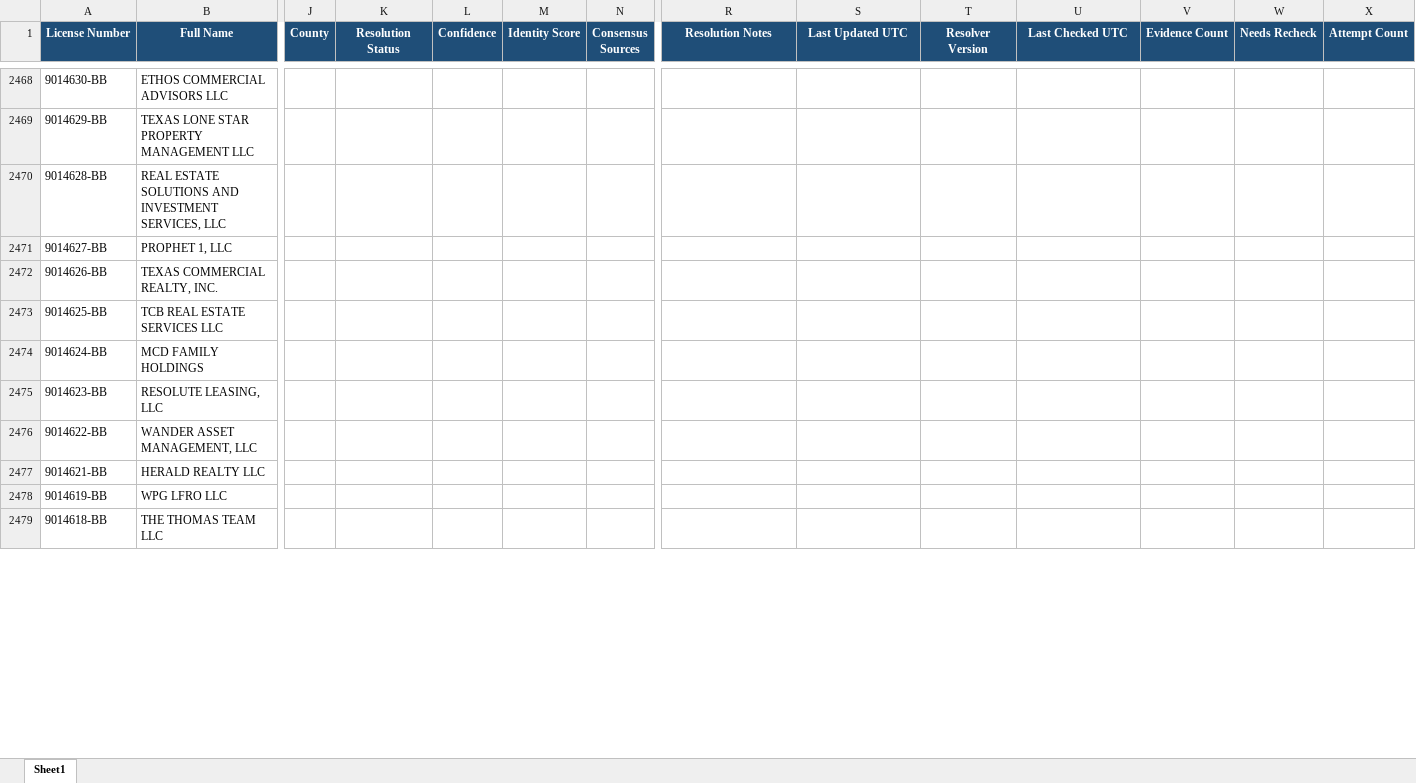
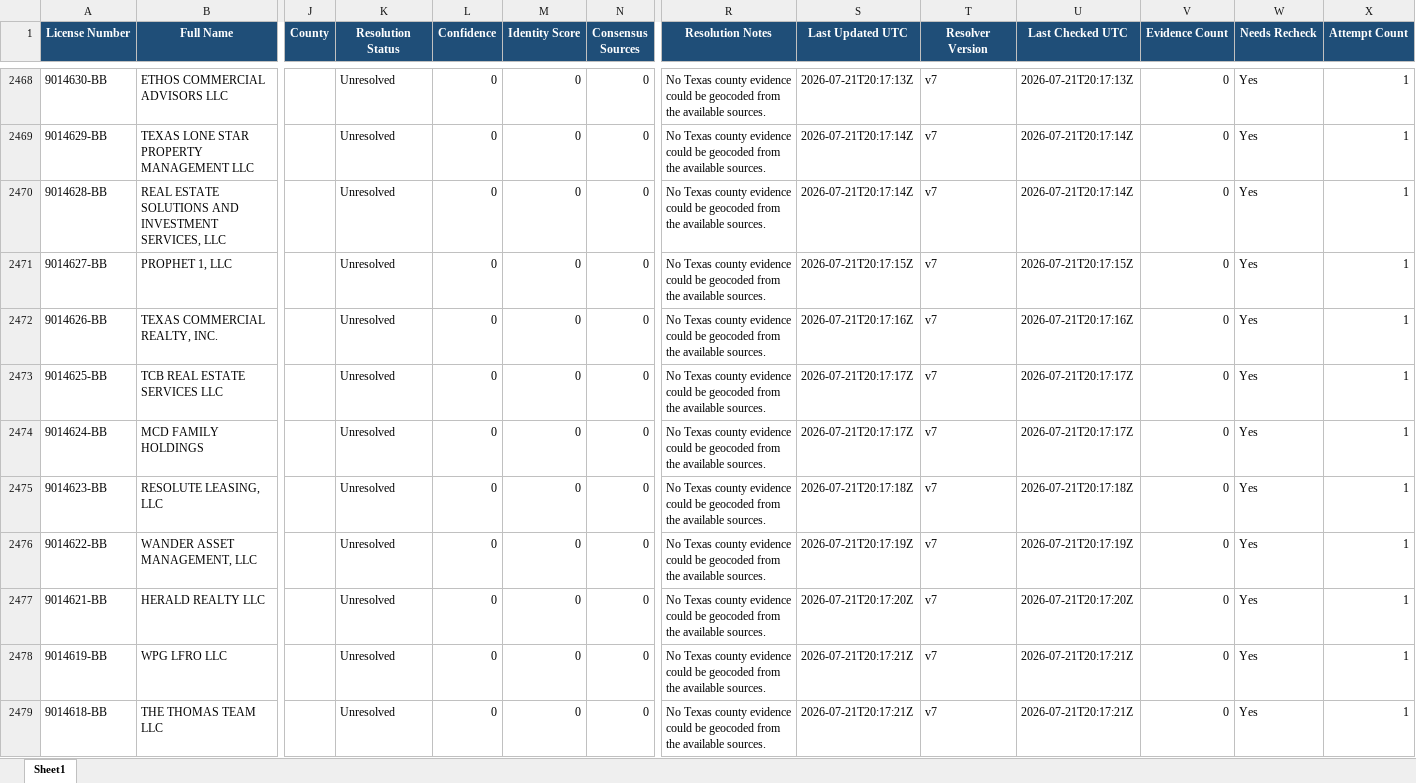
Before and after one commit to clintcheek/TREC-County-Lookup, an Excel workbook: output/brokers_enriched.xlsx, sheet Sheet1, drawn as a sheet; only a part is shown, gaps mark what is left out; values as stored, in another font and other column widths than the file's, no borders; the diff covers the shown part only; the diff names each change by its address in the sheet, - before the commit and + after, or states it on an @@ line.

```diff
--- a/output/brokers_enriched.xlsx (sheet Sheet1)
+++ b/output/brokers_enriched.xlsx (sheet Sheet1)
-K2468:K2479 (Resolution Status): (empty)
+K2468:K2479 (Resolution Status): Unresolved
-L2468:L2479 (Confidence): (empty)
+L2468:L2479 (Confidence): 0
-M2468:M2479 (Identity Score): (empty)
+M2468:M2479 (Identity Score): 0
-N2468:N2479 (Consensus Sources): (empty)
+N2468:N2479 (Consensus Sources): 0
-R2468:R2479 (Resolution Notes): (empty)
+R2468:R2479 (Resolution Notes): No Texas county evidence could be geocoded from the available sources.
-S2468 (Last Updated UTC): (empty)
+S2468 (Last Updated UTC): 2026-07-21T20:17:13Z
-T2468:T2479 (Resolver Version): (empty)
+T2468:T2479 (Resolver Version): v7
-U2468 (Last Checked UTC): (empty)
+U2468 (Last Checked UTC): 2026-07-21T20:17:13Z
-V2468:V2479 (Evidence Count): (empty)
+V2468:V2479 (Evidence Count): 0
-W2468:W2479 (Needs Recheck): (empty)
+W2468:W2479 (Needs Recheck): Yes
-X2468:X2479 (Attempt Count): (empty)
+X2468:X2479 (Attempt Count): 1
-S2469:S2470 (Last Updated UTC): (empty)
+S2469:S2470 (Last Updated UTC): 2026-07-21T20:17:14Z
-U2469:U2470 (Last Checked UTC): (empty)
+U2469:U2470 (Last Checked UTC): 2026-07-21T20:17:14Z
-S2471 (Last Updated UTC): (empty)
+S2471 (Last Updated UTC): 2026-07-21T20:17:15Z
-U2471 (Last Checked UTC): (empty)
+U2471 (Last Checked UTC): 2026-07-21T20:17:15Z
-S2472 (Last Updated UTC): (empty)
+S2472 (Last Updated UTC): 2026-07-21T20:17:16Z
-U2472 (Last Checked UTC): (empty)
+U2472 (Last Checked UTC): 2026-07-21T20:17:16Z
-S2473:S2474 (Last Updated UTC): (empty)
+S2473:S2474 (Last Updated UTC): 2026-07-21T20:17:17Z
-U2473:U2474 (Last Checked UTC): (empty)
+U2473:U2474 (Last Checked UTC): 2026-07-21T20:17:17Z
-S2475 (Last Updated UTC): (empty)
+S2475 (Last Updated UTC): 2026-07-21T20:17:18Z
-U2475 (Last Checked UTC): (empty)
+U2475 (Last Checked UTC): 2026-07-21T20:17:18Z
-S2476 (Last Updated UTC): (empty)
+S2476 (Last Updated UTC): 2026-07-21T20:17:19Z
-U2476 (Last Checked UTC): (empty)
+U2476 (Last Checked UTC): 2026-07-21T20:17:19Z
-S2477 (Last Updated UTC): (empty)
+S2477 (Last Updated UTC): 2026-07-21T20:17:20Z
-U2477 (Last Checked UTC): (empty)
+U2477 (Last Checked UTC): 2026-07-21T20:17:20Z
-S2478:S2479 (Last Updated UTC): (empty)
+S2478:S2479 (Last Updated UTC): 2026-07-21T20:17:21Z
-U2478:U2479 (Last Checked UTC): (empty)
+U2478:U2479 (Last Checked UTC): 2026-07-21T20:17:21Z
```
Also changed, not shown: 418 edited cells elsewhere in this sheet, 3 other files.
